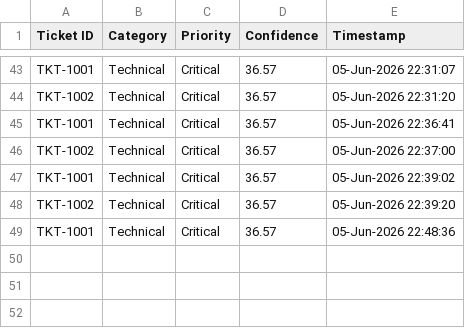
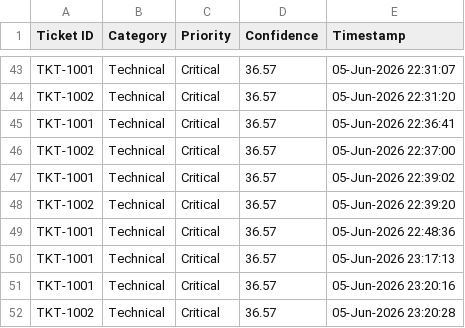
Before and after one commit to Purushotham-2006/AI-Support-Ticket-System, a CSV file: reports/ticket_report.csv, drawn as a sheet; only a part is shown, gaps mark what is left out.

```diff
--- a/reports/ticket_report.csv
+++ b/reports/ticket_report.csv
@@ -49 +49,4 @@ TKT-1002,Technical,Critical,36.57,05-Jun-2026 22:39:20
 TKT-1001,Technical,Critical,36.57,05-Jun-2026 22:48:36
+TKT-1001,Technical,Critical,36.57,05-Jun-2026 23:17:13
+TKT-1001,Technical,Critical,36.57,05-Jun-2026 23:20:16
+TKT-1002,Technical,Critical,36.57,05-Jun-2026 23:20:28
```
Also changed, not shown: 5 other files.
